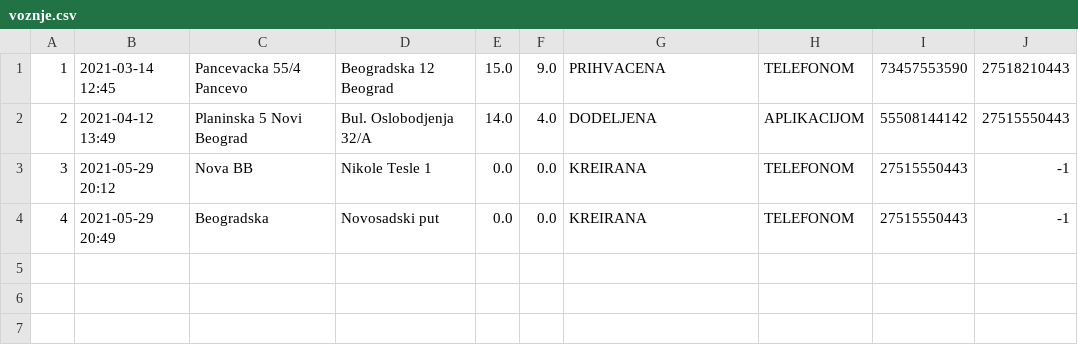
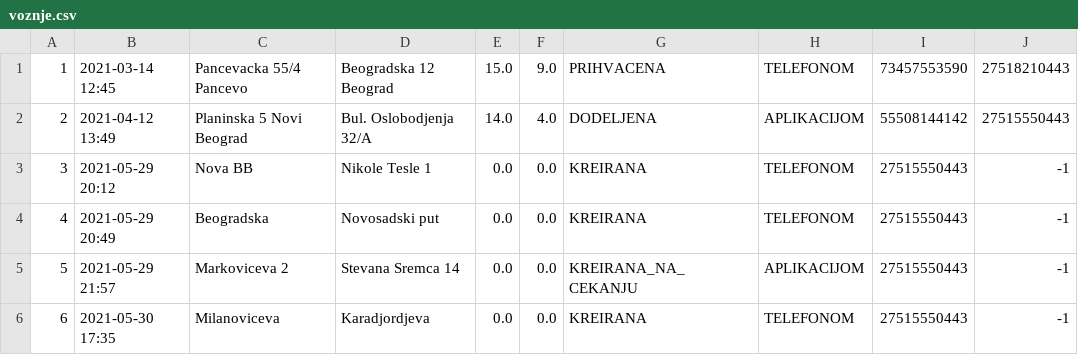
Before and after one commit to MurgaNS/Taksi-Sluzba, a CSV file: out/production/TaksiSluzba/Data/voznje.csv, drawn as a sheet; the diff names each change by its address in the sheet, - before the commit and + after, or states it on an @@ line.

```diff
--- a/out/production/TaksiSluzba/Data/voznje.csv
+++ b/out/production/TaksiSluzba/Data/voznje.csv
+row 5: 5 | 2021-05-29 21:57 | Markoviceva 2 | Stevana Sremca 14 | 0.0 | 0.0 | KREIRANA_NA_CEKANJU | APLIKACIJOM | 27515550443 | -1
+row 6: 6 | 2021-05-30 17:35 | Milanoviceva | Karadjordjeva | 0.0 | 0.0 | KREIRANA | TELEFONOM | 27515550443 | -1
```
Also changed, not shown: out/production/TaksiSluzba/Data/korisnici.csv, out/production/TaksiSluzba/Data/vozila.csv, 3 other files.
